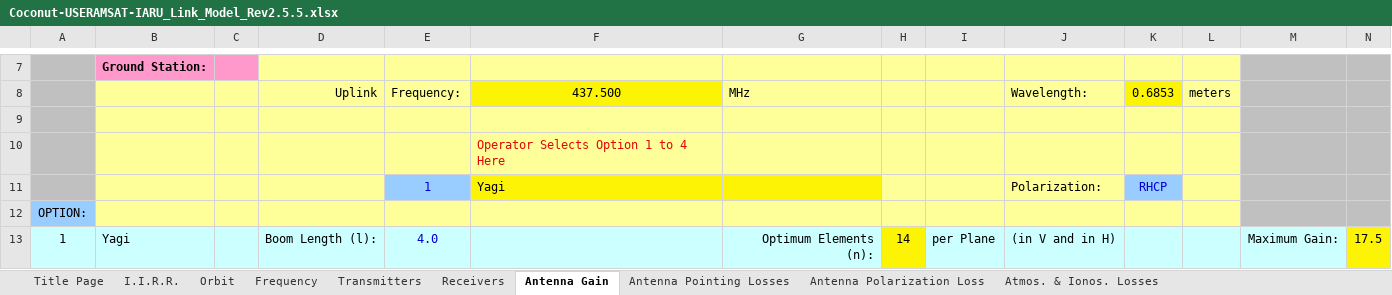
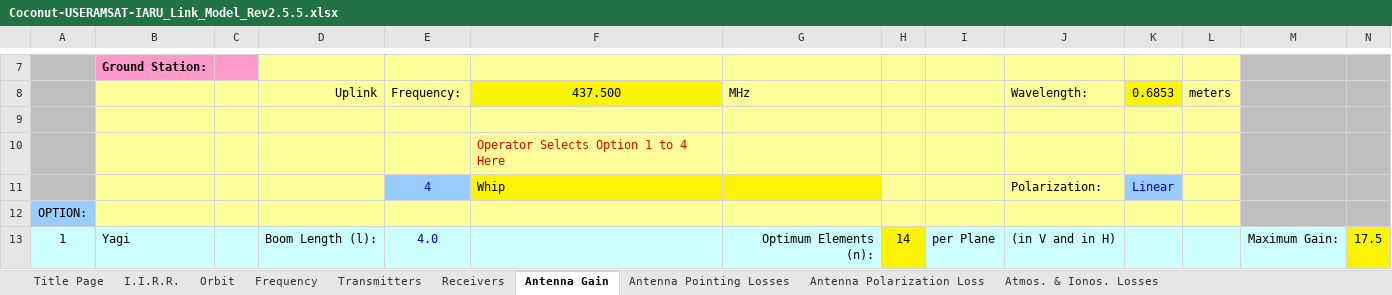
Before and after one commit to rommac100/coconut_link_budget, an Excel workbook: Coconut-USERAMSAT-IARU_Link_Model_Rev2.5.5.xlsx, sheet Antenna Gain, drawn as a sheet; only a part is shown, gaps mark what is left out; values as stored, in another font and other column widths than the file's, no borders; charts and pictures not drawn; removed rows and columns are numbered as before the commit, all else as after; rows hold the shown columns only; the diff covers the shown part only; the diff names each change by its address in the sheet, - before the commit and + after, or states it on an @@ line.

```diff
--- a/Coconut-USERAMSAT-IARU_Link_Model_Rev2.5.5.xlsx (sheet Antenna Gain)
+++ b/Coconut-USERAMSAT-IARU_Link_Model_Rev2.5.5.xlsx (sheet Antenna Gain)
-row 11:  |  |  |  | 1 | Yagi |  |  |  | Polarization: | RHCP
+row 11:  |  |  |  | 4 | Whip |  |  |  | Polarization: | Linear
```
Also changed, not shown: 1 added row, 1 removed row, 24 edited cells and cell formats elsewhere in this sheet, sheet System Peformance Summary, sheet Antenna Pointing Losses, sheet Uplink Budget, sheet Downlink Budget, sheet Antenna Polarization Loss, sheet Transmitters, 3 more sheets, charts or pictures, Coconut-Ground-AMSAT-IARU_Link_Model_Rev2.5.5.xlsx, 5 other files.
